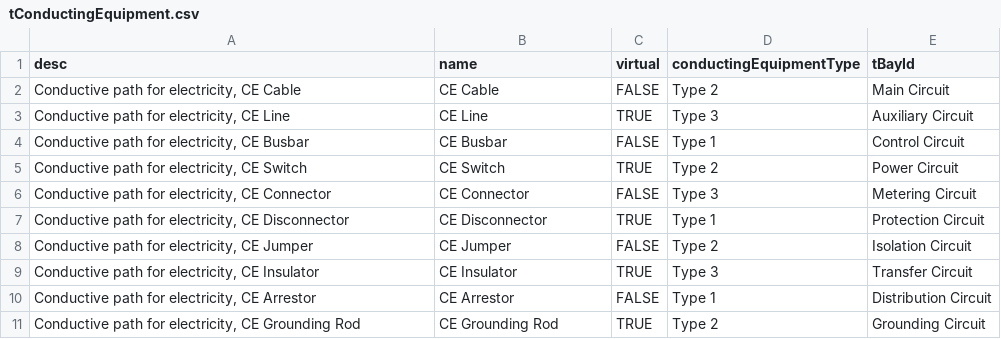
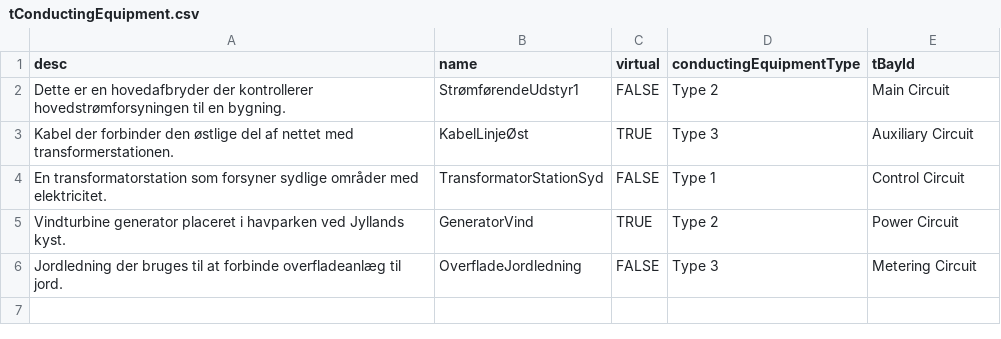
Before and after one commit to Frederikh1/cim_ontology, a CSV file: IEC_Data/tConductingEquipment.csv, drawn as a sheet.

Commit message:
Update tConductingEquipment.csv

```diff
--- a/IEC_Data/tConductingEquipment.csv
+++ b/IEC_Data/tConductingEquipment.csv
@@ -1,11 +1,6 @@
 desc,name,virtual,conductingEquipmentType,tBayId
-"Conductive path for electricity, CE Cable","CE Cable",FALSE,"Type 2","Main Circuit"
-"Conductive path for electricity, CE Line","CE Line",TRUE,"Type 3","Auxiliary Circuit"
-"Conductive path for electricity, CE Busbar","CE Busbar",FALSE,"Type 1","Control Circuit"
-"Conductive path for electricity, CE Switch","CE Switch",TRUE,"Type 2","Power Circuit"
-"Conductive path for electricity, CE Connector","CE Connector",FALSE,"Type 3","Metering Circuit"
-"Conductive path for electricity, CE Disconnector","CE Disconnector",TRUE,"Type 1","Protection Circuit"
-"Conductive path for electricity, CE Jumper","CE Jumper",FALSE,"Type 2","Isolation Circuit"
-"Conductive path for electricity, CE Insulator","CE Insulator",TRUE,"Type 3","Transfer Circuit"
-"Conductive path for electricity, CE Arrestor","CE Arrestor",FALSE,"Type 1","Distribution Circuit"
-"Conductive path for electricity, CE Grounding Rod","CE Grounding Rod",TRUE,"Type 2","Grounding Circuit"
+"Dette er en hovedafbryder der kontrollerer hovedstrømforsyningen til en bygning.","StrømførendeUdstyr1",FALSE,"Type 2","Main Circuit"
+"Kabel der forbinder den østlige del af nettet med transformerstationen.","KabelLinjeØst",TRUE,"Type 3","Auxiliary Circuit"
+"En transformatorstation som forsyner sydlige områder med elektricitet.","TransformatorStationSyd",FALSE,"Type 1","Control Circuit"
+"Vindturbine generator placeret i havparken ved Jyllands kyst.","GeneratorVind",TRUE,"Type 2","Power Circuit"
+"Jordledning der bruges til at forbinde overfladeanlæg til jord.","OverfladeJordledning",FALSE,"Type 3","Metering Circuit"
```
